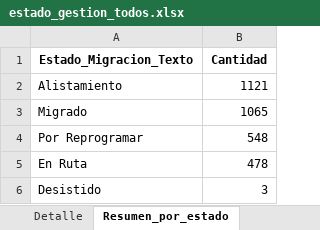
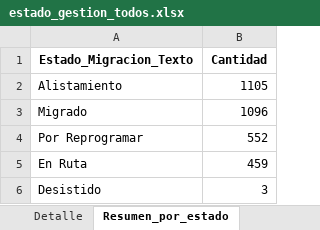
Before and after one commit to slenis01/Gestion_migracion_tablero, an Excel workbook: Resultado/estado_gestion_todos.xlsx, sheet Resumen_por_estado, drawn as a sheet; values as stored, in another font and other column widths than the file's, no borders; the diff names each change by its address in the sheet, - before the commit and + after, or states it on an @@ line.

```diff
--- a/Resultado/estado_gestion_todos.xlsx (sheet Resumen_por_estado)
+++ b/Resultado/estado_gestion_todos.xlsx (sheet Resumen_por_estado)
-B2 (Cantidad): 1121
+B2 (Cantidad): 1105
-B3 (Cantidad): 1065
+B3 (Cantidad): 1096
-B4 (Cantidad): 548
+B4 (Cantidad): 552
-B5 (Cantidad): 478
+B5 (Cantidad): 459
```
Also changed, not shown: sheet Detalle.
